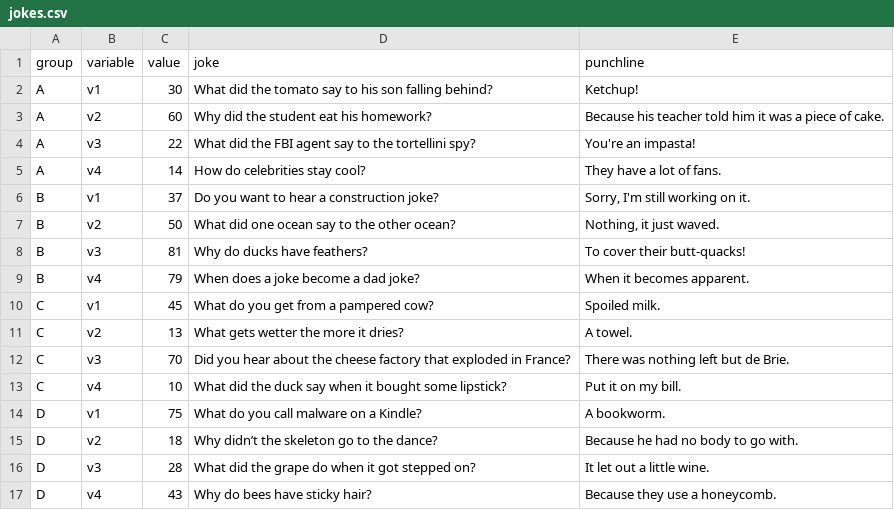
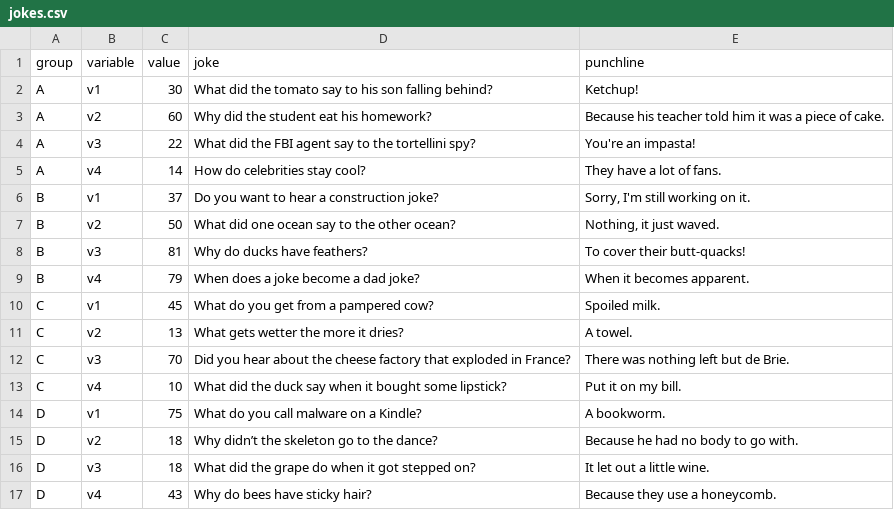
Before and after one commit to c-bommu/InteractiveVisualizationHW4, a CSV file: jokes.csv, drawn as a sheet.

Commit message:
Update jokes.csv

```diff
--- a/jokes.csv
+++ b/jokes.csv
@@ -15,3 +15,3 @@ D,v1,75,"What do you call malware on a Kindle?","A bookworm."
 D,v2,18,"Why didn’t the skeleton go to the dance?","Because he had no body to go with."
-D,v3,28,"What did the grape do when it got stepped on?","It let out a little wine."
+D,v3,18,"What did the grape do when it got stepped on?","It let out a little wine."
 D,v4,43,"Why do bees have sticky hair?","Because they use a honeycomb."
```
